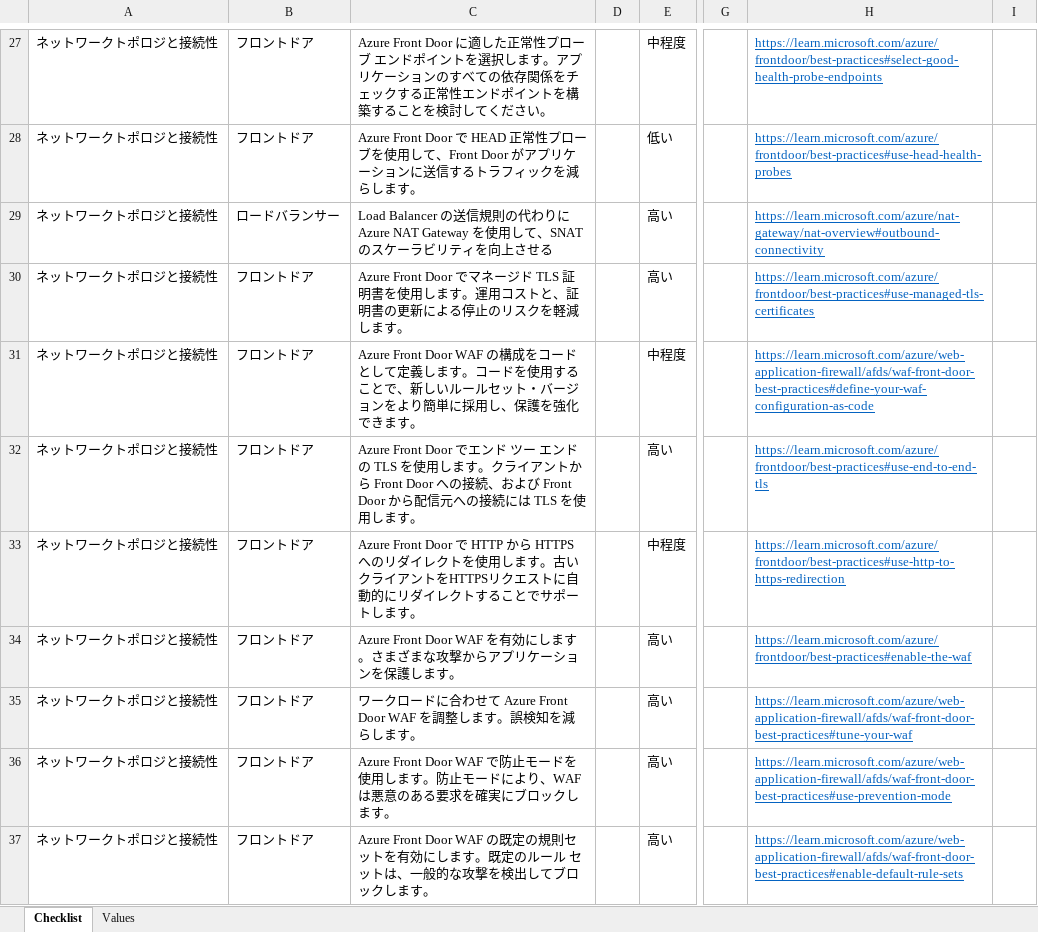
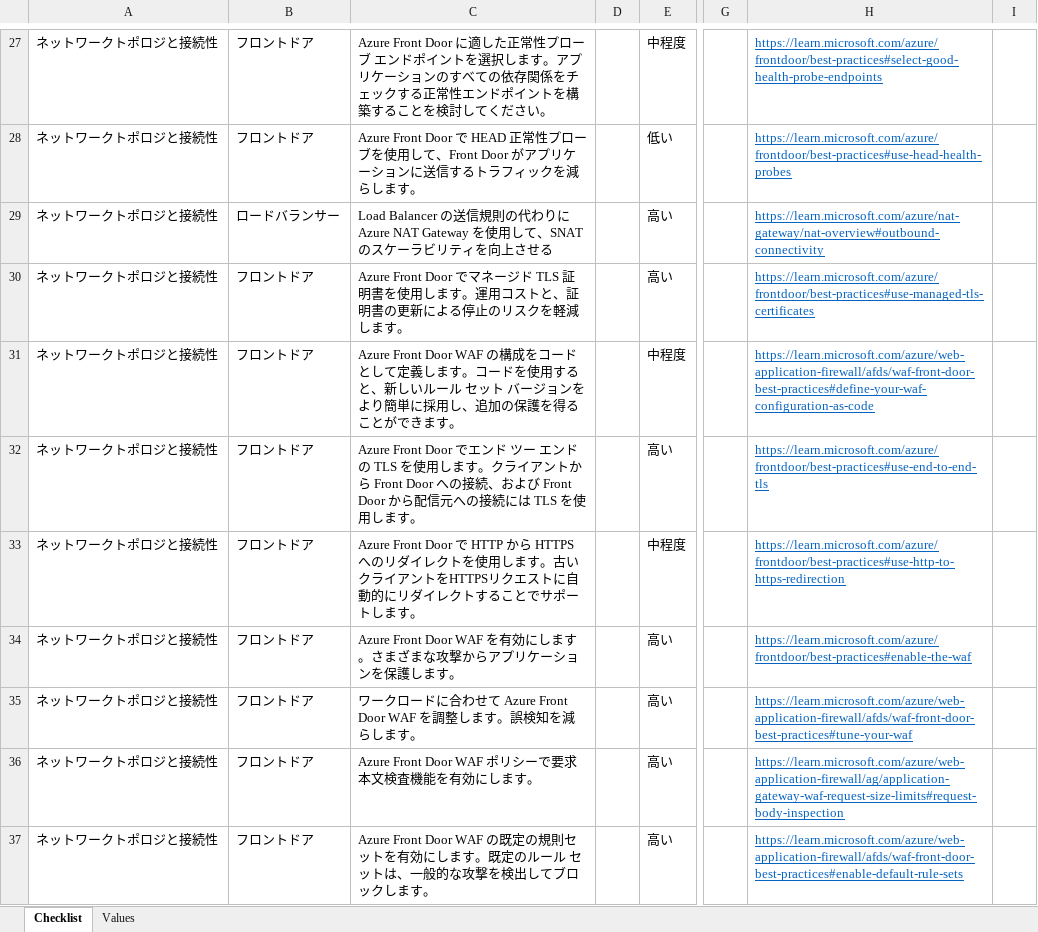
Before and after one commit to Azure/review-checklists, an Excel workbook: spreadsheet/macrofree/network_appdelivery_checklist.ja.xlsx, sheet Checklist, drawn as a sheet; only a part is shown, gaps mark what is left out; values as stored, in another font and other column widths than the file's, no borders; conditional formats not drawn; the diff covers the shown part only; the diff names each change by its address in the sheet, - before the commit and + after, or states it on an @@ line.

```diff
--- a/spreadsheet/macrofree/network_appdelivery_checklist.ja.xlsx (sheet Checklist)
+++ b/spreadsheet/macrofree/network_appdelivery_checklist.ja.xlsx (sheet Checklist)
-C31: …使用することで、新しいルールセット・バージョンをより簡単に採用し、保護を強化できます…
+C31: …使用すると、新しいルール セット バージョンをより簡単に採用し、追加の保護を得ることができます…
-C36: Azure Front Door WAF で防止モードを使用します。防止モードにより、WAF は悪意のある要求を確実にブロックします。
+C36: Azure Front Door WAF ポリシーで要求本文検査機能を有効にします。
-H36: https://learn.microsoft.com/azure/web-application-firewall/afds/waf-front-door-best-practices#use-prevention-mode
+H36: https://learn.microsoft.com/azure/web-application-firewall/ag/application-gateway-waf-request-size-limits#request-body-inspection
```
Also changed, not shown: 16 added rows and 4 edited cells elsewhere in this sheet, spreadsheet/macrofree/checklist.en.master.xlsx, spreadsheet/macrofree/network_appdelivery_checklist.ko.xlsx, 37 other files.
